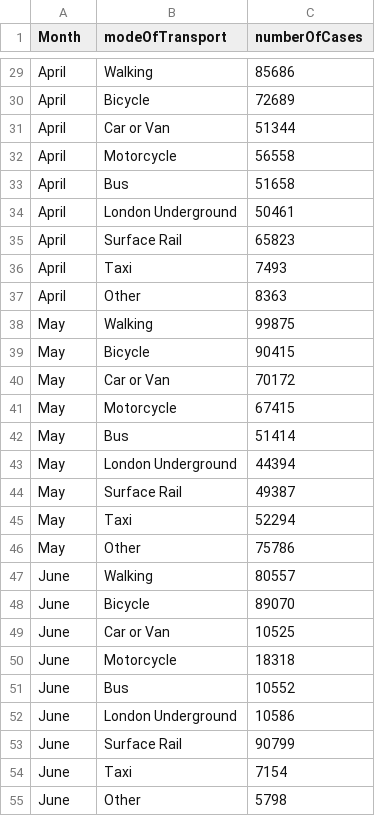
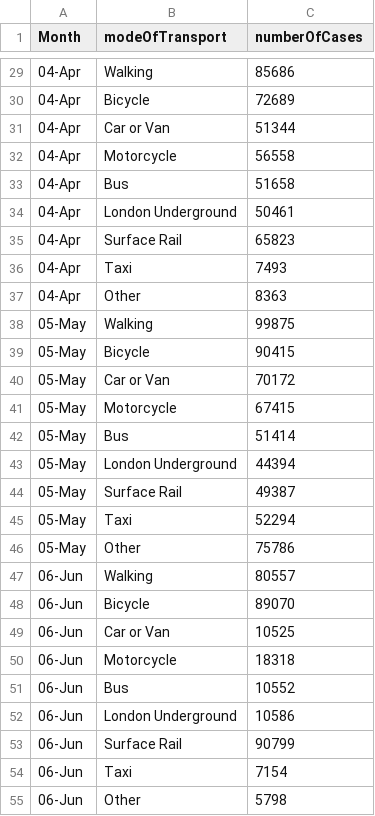
Before and after one commit to jjence/data, a CSV file: transport.csv, drawn as a sheet; only a part is shown, gaps mark what is left out; the diff covers the shown part only; the diff names each change by its address in the sheet, - before the commit and + after, or states it on an @@ line.

Commit message:
updated months

```diff
--- a/transport.csv
+++ b/transport.csv
-A29:A37 (Month): April
+A29:A37 (Month): 04-Apr
-A38:A46 (Month): May
+A38:A46 (Month): 05-May
-A47:A55 (Month): June
+A47:A55 (Month): 06-Jun
```
Also changed, not shown: 81 edited cells elsewhere in this file.
